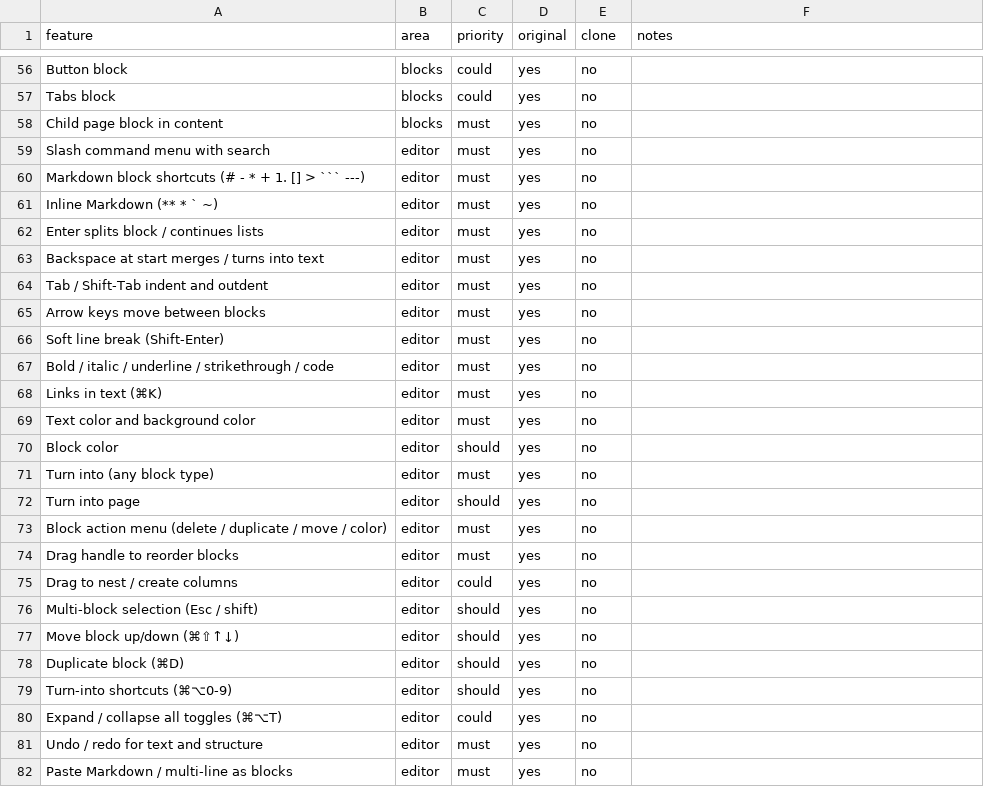
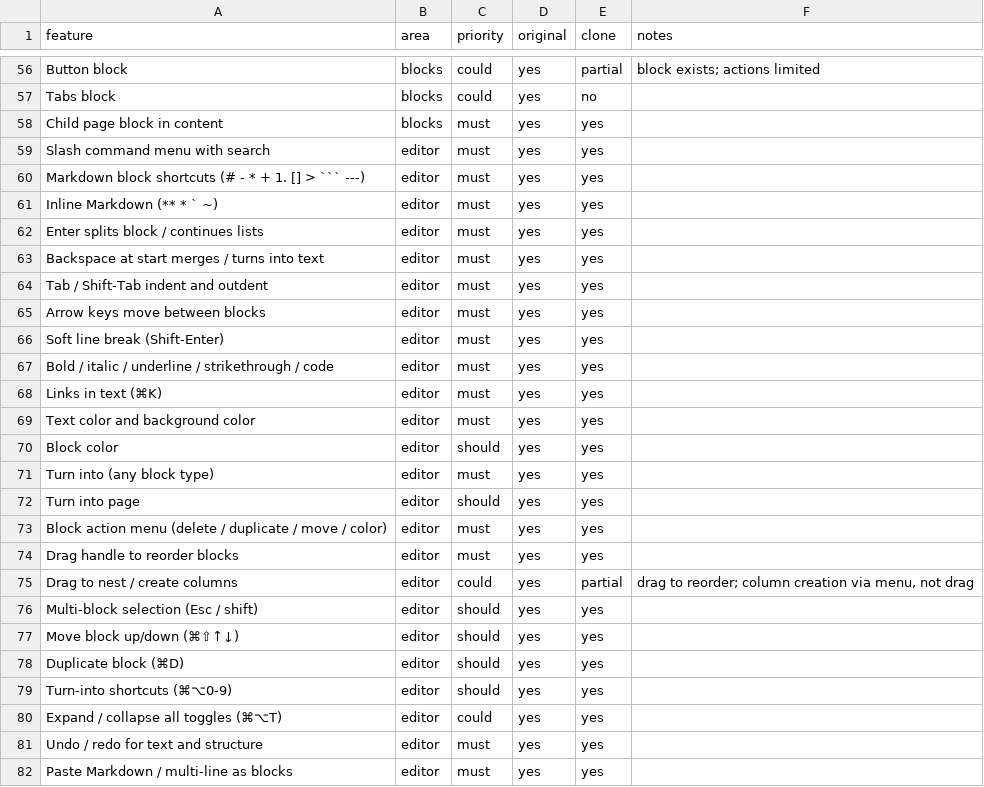
Before and after one commit to elija-7580/Based, a CSV file: replica/features.csv, drawn as a sheet; only a part is shown, gaps mark what is left out; the diff covers the shown part only; the diff names each change by its address in the sheet, - before the commit and + after, or states it on an @@ line.

```diff
--- a/replica/features.csv
+++ b/replica/features.csv
-E56 (clone): no
+E56 (clone): partial
-F56 (notes): (empty)
+F56 (notes): block exists; actions limited
-E58:E74 (clone): no
+E58:E74 (clone): yes
-E75 (clone): no
+E75 (clone): partial
-F75 (notes): (empty)
+F75 (notes): drag to reorder; column creation via menu, not drag
-E76:E82 (clone): no
+E76:E82 (clone): yes
```
Also changed, not shown: 132 edited cells elsewhere in this file, 3 other files.
